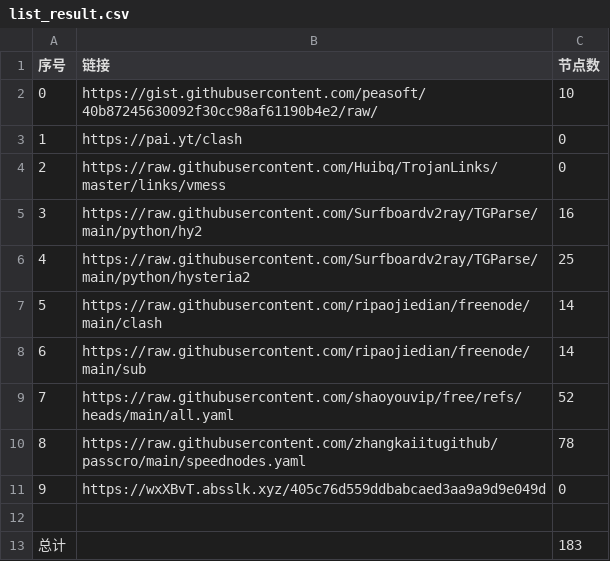
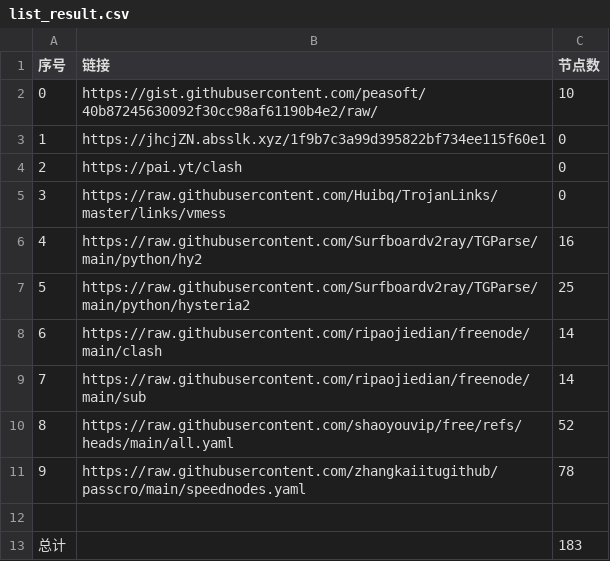
Before and after one commit to lukea99/nwalls, a CSV file: list_result.csv, drawn as a sheet; removed rows and columns are numbered as before the commit, all else as after; the diff names each change by its address in the sheet, - before the commit and + after, or states it on an @@ line.

```diff
--- a/list_result.csv
+++ b/list_result.csv
+row 3: 1 | https://jhcjZN.absslk.xyz/1f9b7c3a99d395822bf734ee115f60e1 | 0
@@ column A (序号) renumbered between rows 4 and 11 @@
-row 11: 9 | https://wxXBvT.absslk.xyz/405c76d559ddbabcaed3aa9a9d9e049d | 0
```
Also changed, not shown: 4 other files.
